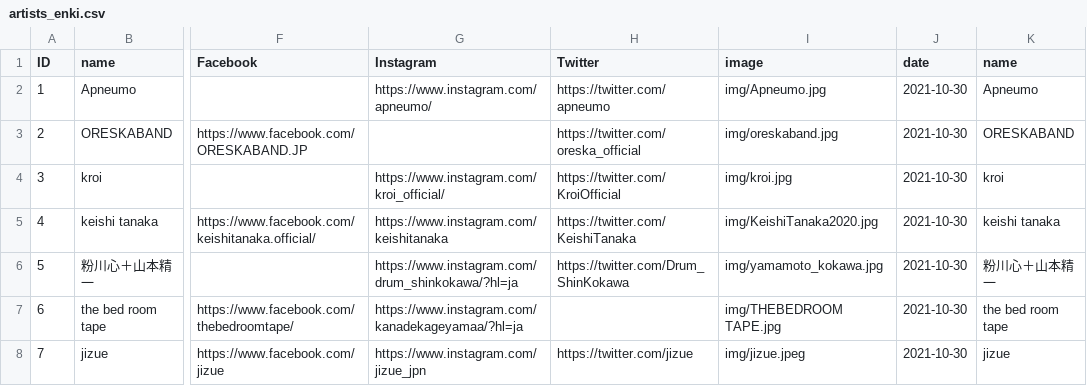
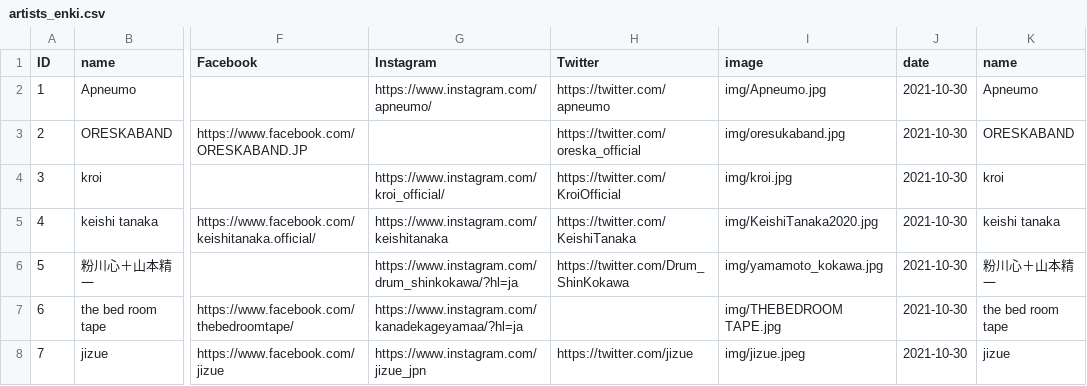
Before and after one commit to shirayamamusicvillage/shirayamamusicvillage.github.io, a CSV file: csv/artists_enki.csv, drawn as a sheet; only a part is shown, gaps mark what is left out; the diff names each change by its address in the sheet, - before the commit and + after, or states it on an @@ line.

Commit message:
Update artists_enki.csv

```diff
--- a/csv/artists_enki.csv
+++ b/csv/artists_enki.csv
-I3 (image): img/oreskaband.jpg
+I3 (image): img/oresukaband.jpg
```
